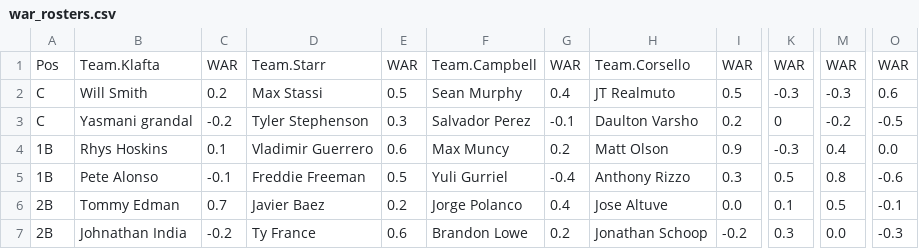
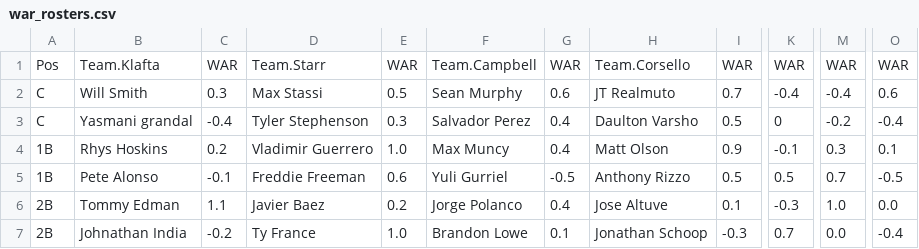
Before and after one commit to 4screenssports/4screenssports.github.io, a CSV file: war_rosters.csv, drawn as a sheet; only a part is shown, gaps mark what is left out; the diff covers the shown part only; the diff names each change by its address in the sheet, - before the commit and + after, or states it on an @@ line.

Commit message:
Update war_rosters.csv

```diff
--- a/war_rosters.csv
+++ b/war_rosters.csv
-C2: 0.2
+C2: 0.3
-G2: 0.4
+G2: 0.6
-I2: 0.5
+I2: 0.7
-K2: -0.3
+K2: -0.4
-M2: -0.3
+M2: -0.4
-C3: -0.2
+C3: -0.4
-G3: -0.1
+G3: 0.4
-I3: 0.2
+I3: 0.5
-O3: -0.5
+O3: -0.4
-C4: 0.1
+C4: 0.2
-E4: 0.6
+E4: 1.0
-G4: 0.2
+G4: 0.4
-K4: -0.3
+K4: -0.1
-M4: 0.4
+M4: 0.3
-O4: 0.0
+O4: 0.1
-E5: 0.5
+E5: 0.6
-G5: -0.4
+G5: -0.5
-I5: 0.3
+I5: 0.5
-M5: 0.8
+M5: 0.7
-O5: -0.6
+O5: -0.5
-C6: 0.7
+C6: 1.1
-I6: 0.0
+I6: 0.1
-K6: 0.1
+K6: -0.3
-M6: 0.5
+M6: 1.0
-O6: -0.1
+O6: 0.0
-E7: 0.6
+E7: 1.0
-G7: 0.2
+G7: 0.1
-I7: -0.2
+I7: -0.3
-K7: 0.3
+K7: 0.7
-O7: -0.3
+O7: -0.4
```
Also changed, not shown: 123 edited cells elsewhere in this file.
